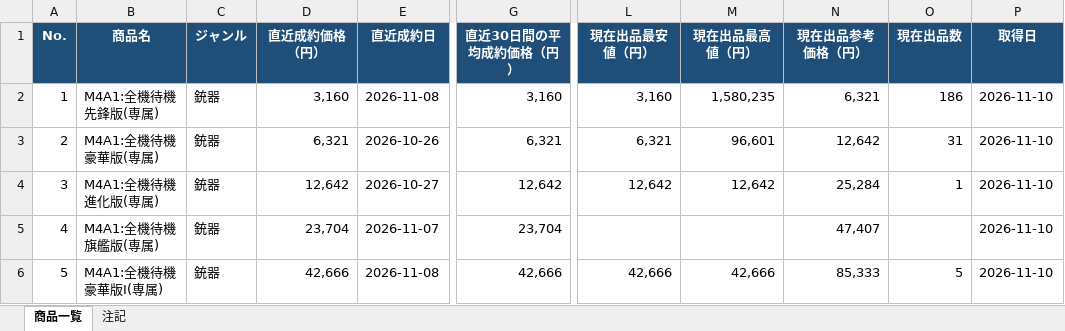
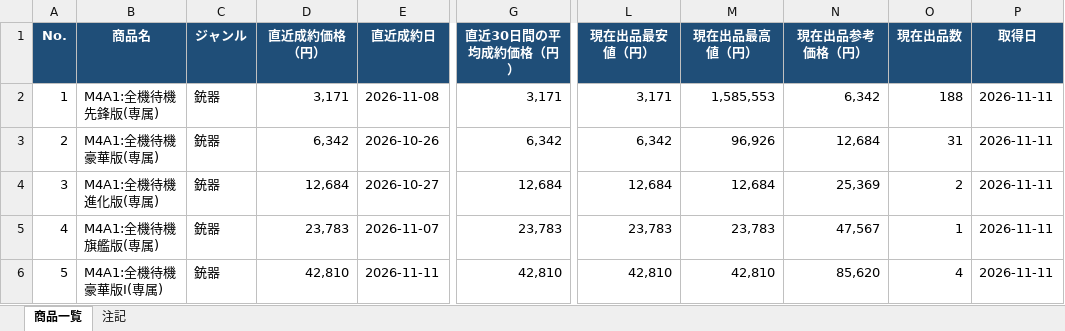
Before and after one commit to oF7QurrcC8tHwu6hgLtGggpqIwvH6ALKRY6gKaq/xS3-ZFWBFEJyC2Y3M6fwl-w9i7SrqNUNj36QwVV, an Excel workbook: output/lootbar_knivesout_market_list.xlsx, sheet 商品一覧, drawn as a sheet; only a part is shown, gaps mark what is left out; values as stored, in another font and other column widths than the file's, no borders; the diff covers the shown part only; the diff names each change by its address in the sheet, - before the commit and + after, or states it on an @@ line.

```diff
--- a/output/lootbar_knivesout_market_list.xlsx (sheet 商品一覧)
+++ b/output/lootbar_knivesout_market_list.xlsx (sheet 商品一覧)
-D2 (直近成約価格（円）): 3,160
+D2 (直近成約価格（円）): 3,171
-G2 (直近30日間の平均成約価格（円）): 3,160
+G2 (直近30日間の平均成約価格（円）): 3,171
-L2 (現在出品最安値（円）): 3,160
+L2 (現在出品最安値（円）): 3,171
-M2 (現在出品最高値（円）): 1,580,235
+M2 (現在出品最高値（円）): 1,585,553
-N2 (現在出品参考価格（円）): 6,321
+N2 (現在出品参考価格（円）): 6,342
-O2 (現在出品数): 186
+O2 (現在出品数): 188
-P2:P6 (取得日): 2026-11-10
+P2:P6 (取得日): 2026-11-11
-D3 (直近成約価格（円）): 6,321
+D3 (直近成約価格（円）): 6,342
-G3 (直近30日間の平均成約価格（円）): 6,321
+G3 (直近30日間の平均成約価格（円）): 6,342
-L3 (現在出品最安値（円）): 6,321
+L3 (現在出品最安値（円）): 6,342
-M3 (現在出品最高値（円）): 96,601
+M3 (現在出品最高値（円）): 96,926
-N3 (現在出品参考価格（円）): 12,642
+N3 (現在出品参考価格（円）): 12,684
-D4 (直近成約価格（円）): 12,642
+D4 (直近成約価格（円）): 12,684
-G4 (直近30日間の平均成約価格（円）): 12,642
+G4 (直近30日間の平均成約価格（円）): 12,684
-L4 (現在出品最安値（円）): 12,642
+L4 (現在出品最安値（円）): 12,684
-M4 (現在出品最高値（円）): 12,642
+M4 (現在出品最高値（円）): 12,684
-N4 (現在出品参考価格（円）): 25,284
+N4 (現在出品参考価格（円）): 25,369
-O4 (現在出品数): 1
+O4 (現在出品数): 2
-D5 (直近成約価格（円）): 23,704
+D5 (直近成約価格（円）): 23,783
-G5 (直近30日間の平均成約価格（円）): 23,704
+G5 (直近30日間の平均成約価格（円）): 23,783
-L5 (現在出品最安値（円）): (empty)
+L5 (現在出品最安値（円）): 23,783
-M5 (現在出品最高値（円）): (empty)
+M5 (現在出品最高値（円）): 23,783
-N5 (現在出品参考価格（円）): 47,407
+N5 (現在出品参考価格（円）): 47,567
-O5 (現在出品数): (empty)
+O5 (現在出品数): 1
-D6 (直近成約価格（円）): 42,666
+D6 (直近成約価格（円）): 42,810
-E6 (直近成約日): 2026-11-08
+E6 (直近成約日): 2026-11-11
-G6 (直近30日間の平均成約価格（円）): 42,666
+G6 (直近30日間の平均成約価格（円）): 42,810
-L6 (現在出品最安値（円）): 42,666
+L6 (現在出品最安値（円）): 42,810
-M6 (現在出品最高値（円）): 42,666
+M6 (現在出品最高値（円）): 42,810
-N6 (現在出品参考価格（円）): 85,333
+N6 (現在出品参考価格（円）): 85,620
-O6 (現在出品数): 5
+O6 (現在出品数): 4
```
Also changed, not shown: 1767 edited cells elsewhere in this sheet, sheet 注記, 3 other files.
